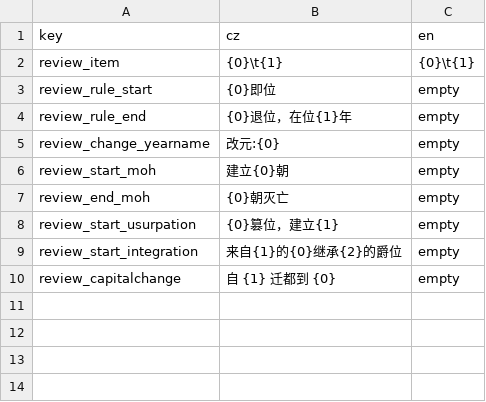
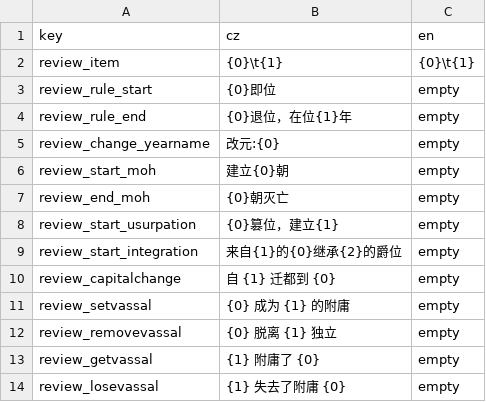
Before and after one commit to goatdie/AncientWarfare2.0, a CSV file: Locales/review.csv, drawn as a sheet; the diff names each change by its address in the sheet, - before the commit and + after, or states it on an @@ line.

```diff
--- a/Locales/review.csv
+++ b/Locales/review.csv
+row 11: review_setvassal | {0} 成为 {1} 的附庸 | empty
+row 12: review_removevassal | {0} 脱离 {1} 独立 | empty
+row 13: review_getvassal | {1} 附庸了 {0} | empty
+row 14: review_losevassal | {1} 失去了附庸 {0} | empty
```
Also changed, not shown: 9 other files.
